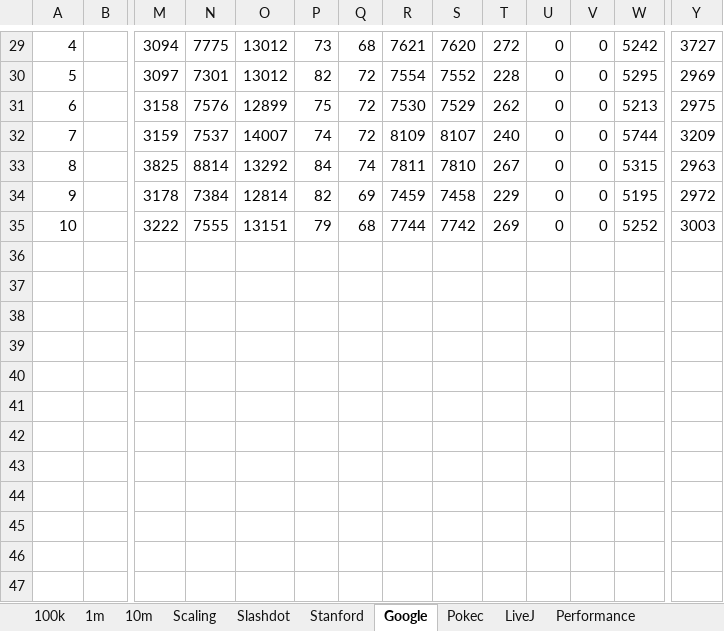
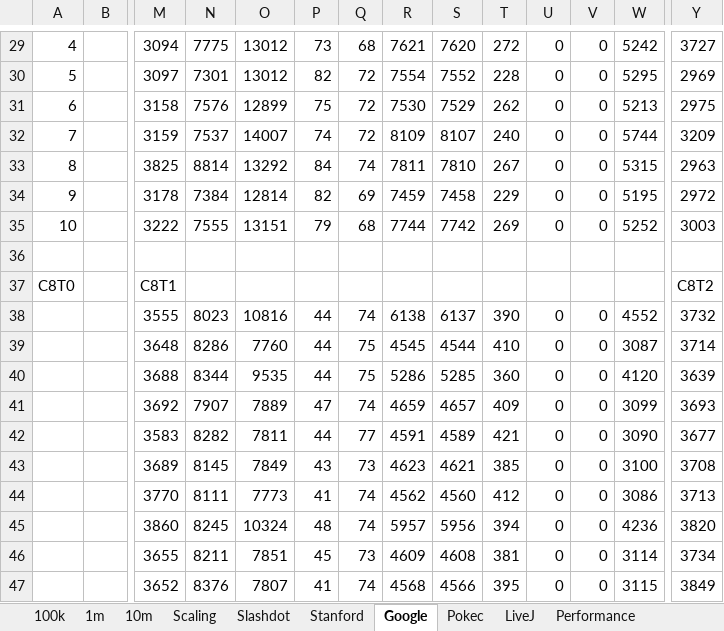
Before and after one commit to fhartvigmark/SCCResults, an Excel workbook: trim/scaling.xlsx, sheet Google, drawn as a sheet; only a part is shown, gaps mark what is left out; values as stored, in another font and other column widths than the file's, no borders; rows hold the shown columns only; the diff names each change by its address in the sheet, - before the commit and + after, or states it on an @@ line.

```diff
--- a/trim/scaling.xlsx (sheet Google)
+++ b/trim/scaling.xlsx (sheet Google)
+row 36: (empty)
+row 37: C8T0 |  | C8T1 |  |  |  |  |  |  |  |  |  |  | C8T2
+row 38:  |  | 3555 | 8023 | 10816 | 44 | 74 | 6138 | 6137 | 390 | 0 | 0 | 4552 | 3732
+row 39:  |  | 3648 | 8286 | 7760 | 44 | 75 | 4545 | 4544 | 410 | 0 | 0 | 3087 | 3714
+row 40:  |  | 3688 | 8344 | 9535 | 44 | 75 | 5286 | 5285 | 360 | 0 | 0 | 4120 | 3639
+row 41:  |  | 3692 | 7907 | 7889 | 47 | 74 | 4659 | 4657 | 409 | 0 | 0 | 3099 | 3693
+row 42:  |  | 3583 | 8282 | 7811 | 44 | 77 | 4591 | 4589 | 421 | 0 | 0 | 3090 | 3677
+row 43:  |  | 3689 | 8145 | 7849 | 43 | 73 | 4623 | 4621 | 385 | 0 | 0 | 3100 | 3708
+row 44:  |  | 3770 | 8111 | 7773 | 41 | 74 | 4562 | 4560 | 412 | 0 | 0 | 3086 | 3713
+row 45:  |  | 3860 | 8245 | 10324 | 48 | 74 | 5957 | 5956 | 394 | 0 | 0 | 4236 | 3820
+row 46:  |  | 3655 | 8211 | 7851 | 45 | 73 | 4609 | 4608 | 381 | 0 | 0 | 3114 | 3734
+row 47:  |  | 3652 | 8376 | 7807 | 41 | 74 | 4568 | 4566 | 395 | 0 | 0 | 3115 | 3849
```
Also changed, not shown: sheet Pokec, sheet LiveJ, sheet Slashdot, sheet Stanford, sheet Performance, charts or pictures.
